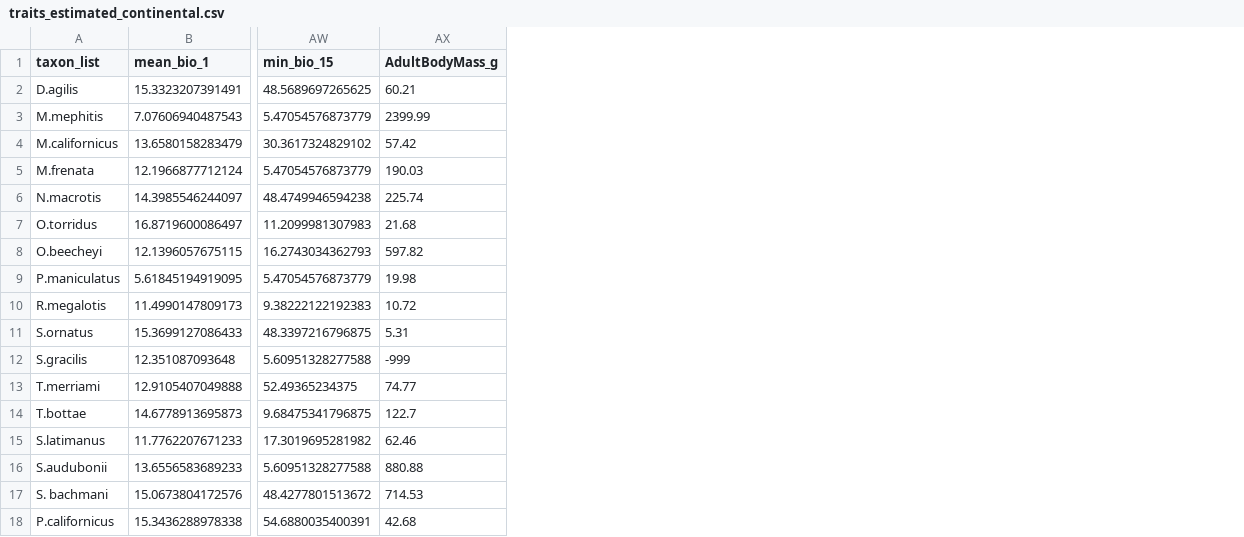
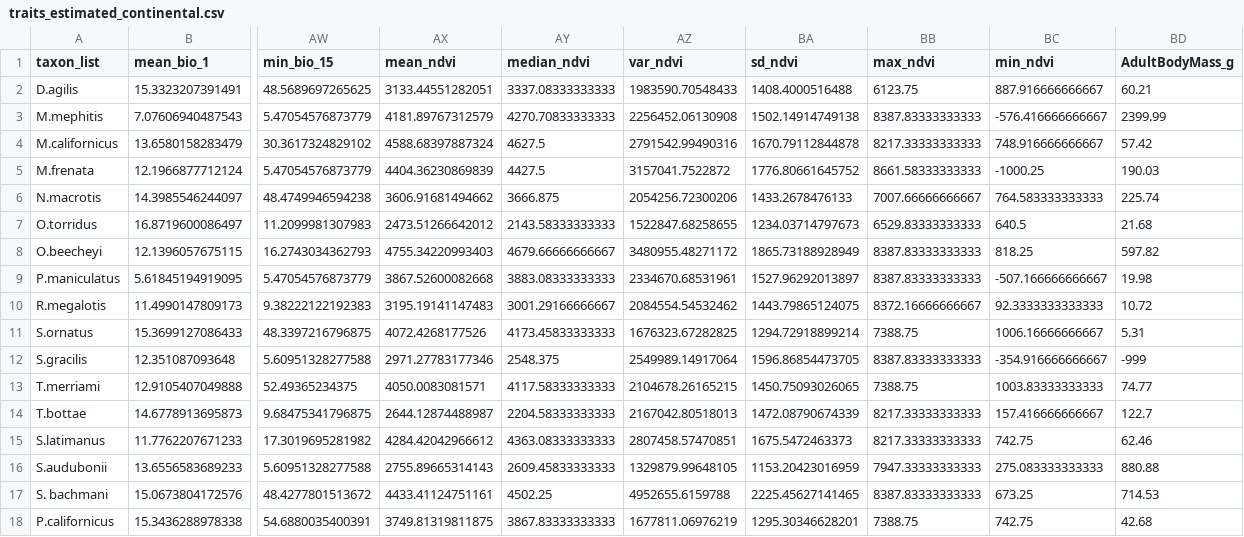
Before and after one commit to bloispaleolab/LaBrea, a CSV file: LaBreaAnalyses/data/processed/community_trait_files/traits_estimated_continental.csv, drawn as a sheet; only a part is shown, gaps mark what is left out; the diff names each change by its address in the sheet, - before the commit and + after, or states it on an @@ line.

Commit message:
update trait code to include NDVI

```diff
--- a/LaBreaAnalyses/data/processed/community_trait_files/traits_estimated_continental.csv
+++ b/LaBreaAnalyses/data/processed/community_trait_files/traits_estimated_continental.csv
+column AX (mean_ndvi), rows 2-18: 3133.44551282051 | 4181.89767312579 | 4588.68397887324 | 4404.36230869839 | 3606.91681494662 | 2473.51266642012 | 4755.34220993403 | 3867.52600082668 | 3195.19141147483 | 4072.4268177526 | 2971.27783177346 | 4050.0083081571 | 2644.12874488987 | 4284.42042966612 | 2755.89665314143 | 4433.41124751161 | 3749.81319811875
+column AY (median_ndvi), rows 2-18: 3337.08333333333 | 4270.70833333333 | 4627.5 | 4427.5 | 3666.875 | 2143.58333333333 | 4679.66666666667 | 3883.08333333333 | 3001.29166666667 | 4173.45833333333 | 2548.375 | 4117.58333333333 | 2204.58333333333 | 4363.08333333333 | 2609.45833333333 | 4502.25 | 3867.83333333333
+column AZ (var_ndvi), rows 2-18: 1983590.70548433 | 2256452.06130908 | 2791542.99490316 | 3157041.7522872 | 2054256.72300206 | 1522847.68258655 | 3480955.48271172 | 2334670.68531961 | 2084554.54532462 | 1676323.67282825 | 2549989.14917064 | 2104678.26165215 | 2167042.80518013 | 2807458.57470851 | 1329879.99648105 | 4952655.6159788 | 1677811.06976219
+column BA (sd_ndvi), rows 2-18: 1408.4000516488 | 1502.14914749138 | 1670.79112844878 | 1776.80661645752 | 1433.2678476133 | 1234.03714797673 | 1865.73188928949 | 1527.96292013897 | 1443.79865124075 | 1294.72918899214 | 1596.86854473705 | 1450.75093026065 | 1472.08790674339 | 1675.5472463373 | 1153.20423016959 | 2225.45627141465 | 1295.30346628201
+column BB (max_ndvi), rows 2-18: 6123.75 | 8387.83333333333 | 8217.33333333333 | 8661.58333333333 | 7007.66666666667 | 6529.83333333333 | 8387.83333333333 | 8387.83333333333 | 8372.16666666667 | 7388.75 | 8387.83333333333 | 7388.75 | 8217.33333333333 | 8217.33333333333 | 7947.33333333333 | 8387.83333333333 | 7388.75
+column BC (min_ndvi), rows 2-18: 887.916666666667 | -576.416666666667 | 748.916666666667 | -1000.25 | 764.583333333333 | 640.5 | 818.25 | -507.166666666667 | 92.3333333333333 | 1006.16666666667 | -354.916666666667 | 1003.83333333333 | 157.416666666667 | 742.75 | 275.083333333333 | 673.25 | 742.75
```
Also changed, not shown: LaBreaAnalyses/data/processed/community_trait_files/traits_cf_continental.csv, LaBreaAnalyses/data/processed/community_trait_files/traits_cf_regional.csv, 16 other files.
